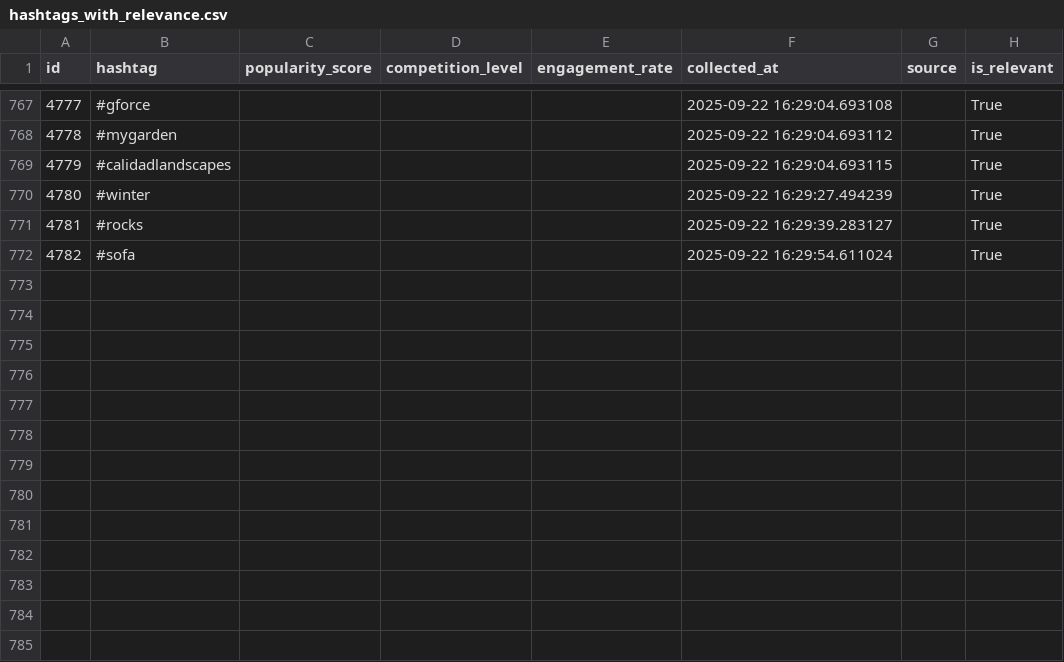
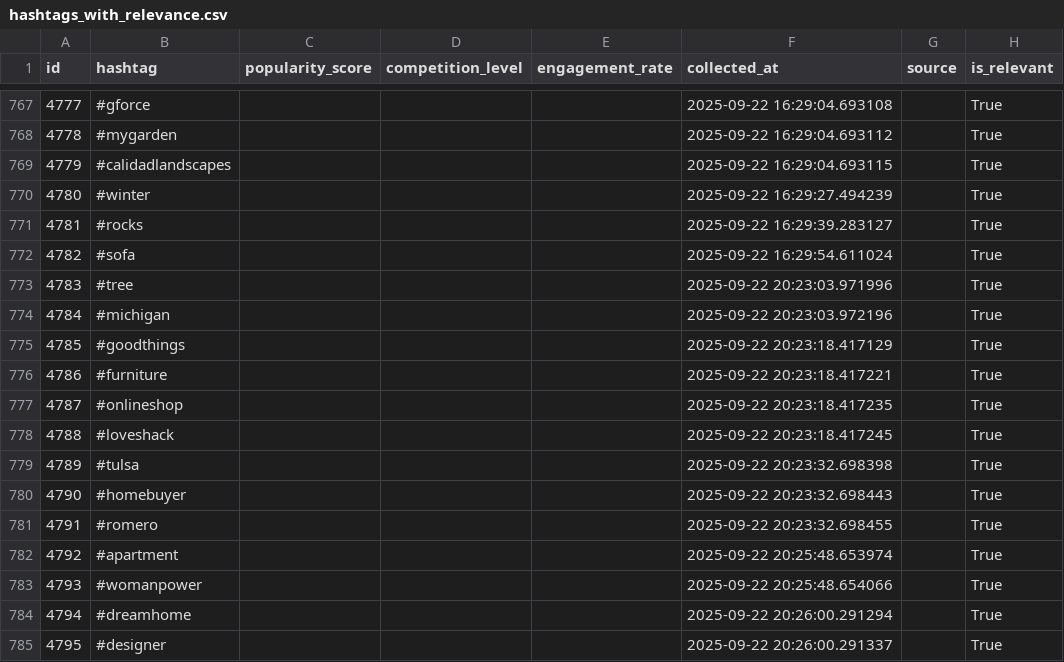
Before and after one commit to mryeje/marketing, a CSV file: hashtags_with_relevance.csv, drawn as a sheet; only a part is shown, gaps mark what is left out; the diff names each change by its address in the sheet, - before the commit and + after, or states it on an @@ line.

```diff
--- a/hashtags_with_relevance.csv
+++ b/hashtags_with_relevance.csv
+row 773: 4783 | #tree |  |  |  | 2025-09-22 20:23:03.971996 |  | True
+row 774: 4784 | #michigan |  |  |  | 2025-09-22 20:23:03.972196 |  | True
+row 775: 4785 | #goodthings |  |  |  | 2025-09-22 20:23:18.417129 |  | True
+row 776: 4786 | #furniture |  |  |  | 2025-09-22 20:23:18.417221 |  | True
+row 777: 4787 | #onlineshop |  |  |  | 2025-09-22 20:23:18.417235 |  | True
+row 778: 4788 | #loveshack |  |  |  | 2025-09-22 20:23:18.417245 |  | True
+row 779: 4789 | #tulsa |  |  |  | 2025-09-22 20:23:32.698398 |  | True
+row 780: 4790 | #homebuyer |  |  |  | 2025-09-22 20:23:32.698443 |  | True
+row 781: 4791 | #romero |  |  |  | 2025-09-22 20:23:32.698455 |  | True
+row 782: 4792 | #apartment |  |  |  | 2025-09-22 20:25:48.653974 |  | True
+row 783: 4793 | #womanpower |  |  |  | 2025-09-22 20:25:48.654066 |  | True
+row 784: 4794 | #dreamhome |  |  |  | 2025-09-22 20:26:00.291294 |  | True
+row 785: 4795 | #designer |  |  |  | 2025-09-22 20:26:00.291337 |  | True
```
Also changed, not shown: hashtags_with_niches.csv, 5 other files.
